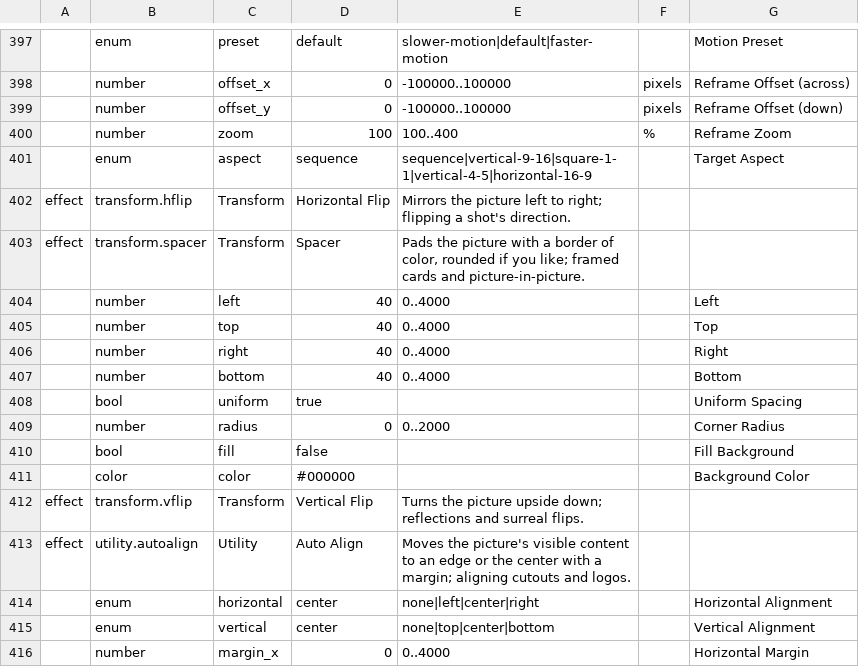
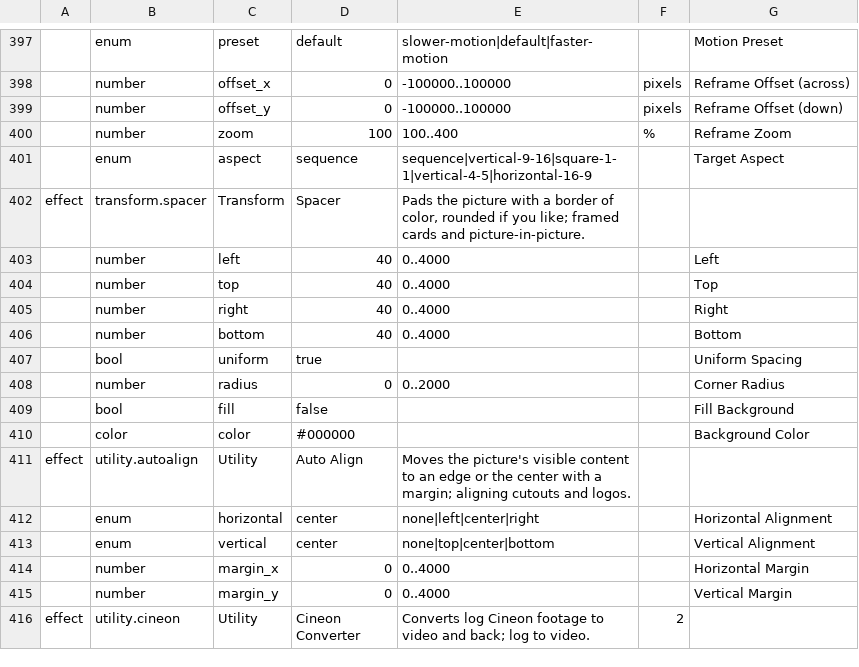
Before and after one commit to imjunseong958-droid/industrial-kerf, a TSV file: crates/foundation/kerf-model/src/effects.tsv, drawn as a sheet; only a part is shown, gaps mark what is left out; the shorter side is filled out with more unchanged rows; the diff names each change by its address in the sheet, - before the commit and + after, or states it on an @@ line.

```diff
--- a/crates/foundation/kerf-model/src/effects.tsv
+++ b/crates/foundation/kerf-model/src/effects.tsv
-row 402: effect | transform.hflip | Transform | Horizontal Flip | Mirrors the picture left to right; flipping a shot's direction.
-row 412: effect | transform.vflip | Transform | Vertical Flip | Turns the picture upside down; reflections and surreal flips.
```
Also changed, not shown: crates/foundation/kerf-model/src/retired.tsv, crates/foundation/kerf-model/src/transitions.tsv, 14 other files.
